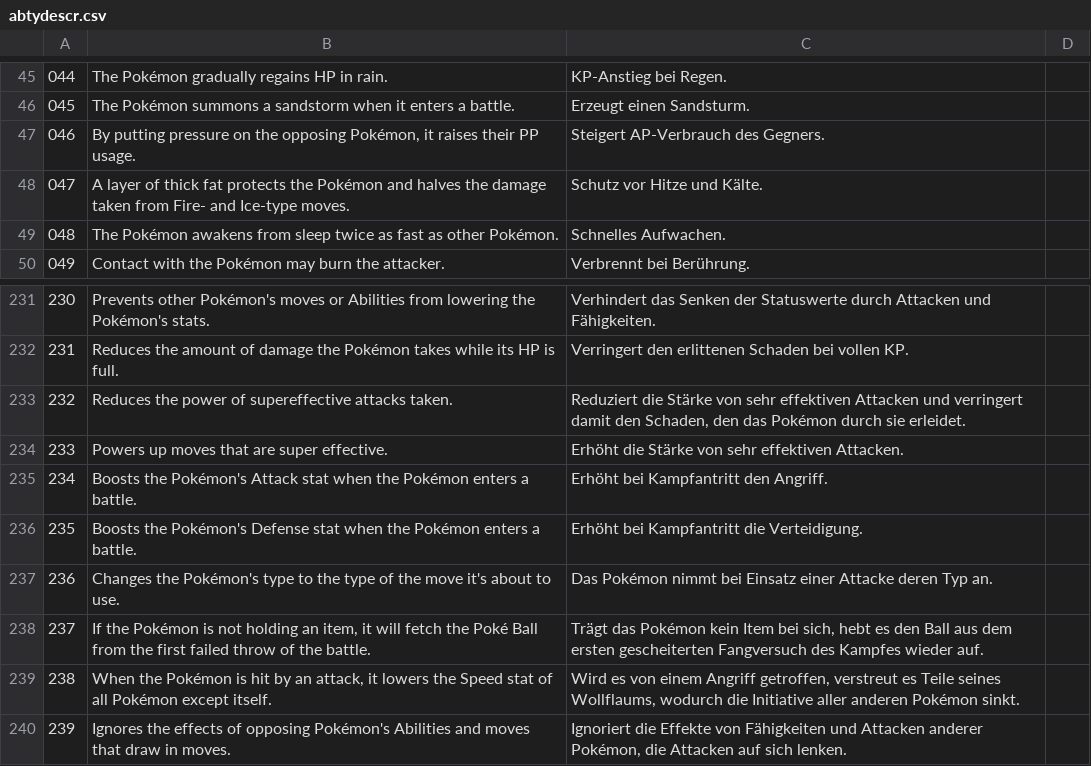
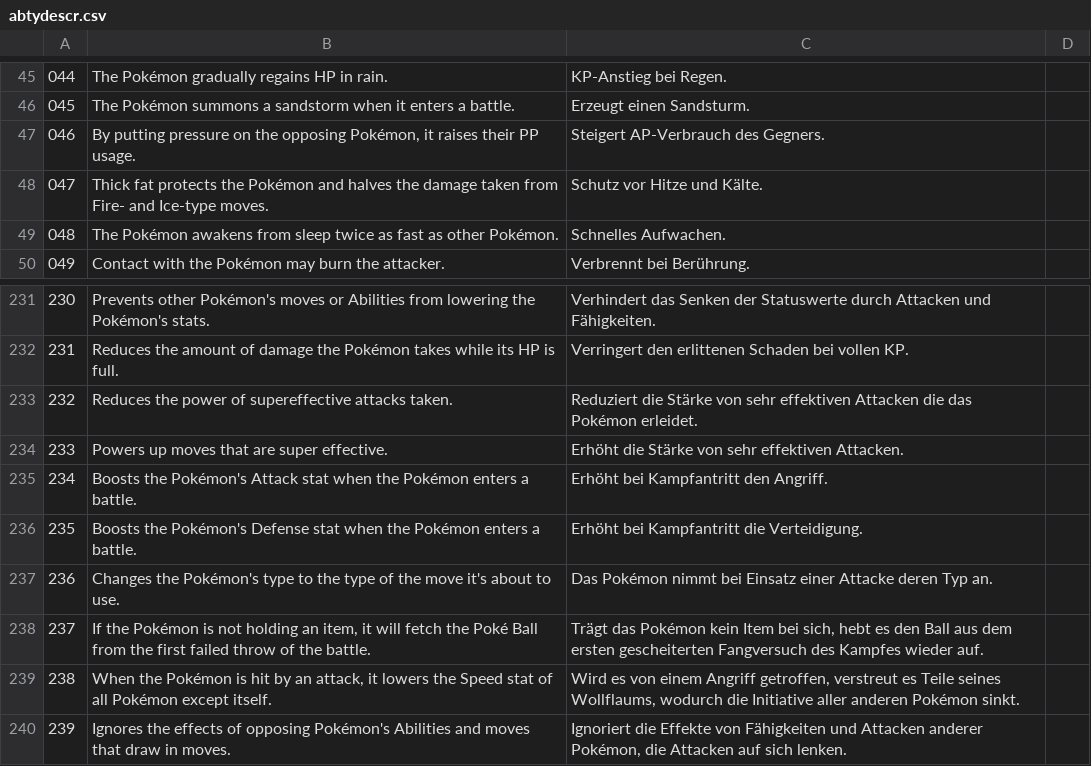
Before and after one commit to neo-engine/fsdata, a CSV file: data/abtydescr.csv, drawn as a sheet; only a part is shown, gaps mark what is left out; the diff covers the shown part only.

```diff
--- a/data/abtydescr.csv
+++ b/data/abtydescr.csv
@@ -47,3 +47,3 @@
 046;By putting pressure on the opposing Pokémon, it raises their PP usage.;Steigert AP-Verbrauch des Gegners.;
-047;A layer of thick fat protects the Pokémon and halves the damage taken from Fire- and Ice-type moves.;Schutz vor Hitze und Kälte.;
+047;Thick fat protects the Pokémon and halves the damage taken from Fire- and Ice-type moves.;Schutz vor Hitze und Kälte.;
 048;The Pokémon awakens from sleep twice as fast as other Pokémon.;Schnelles Aufwachen.;
@@ -232,3 +232,3 @@
 231;Reduces the amount of damage the Pokémon takes while its HP is full.;Verringert den erlittenen Schaden bei vollen KP.;
-232;Reduces the power of supereffective attacks taken.;Reduziert die Stärke von sehr effektiven Attacken und verringert damit den Schaden, den das Pokémon durch sie erleidet.;
+232;Reduces the power of supereffective attacks taken.;Reduziert die Stärke von sehr effektiven Attacken die das Pokémon erleidet.;
 233;Powers up moves that are super effective.;Erhöht die Stärke von sehr effektiven Attacken.;
```
Also changed, not shown: 8 edited cells elsewhere in this file, data/movenames.csv, 3 other files.
